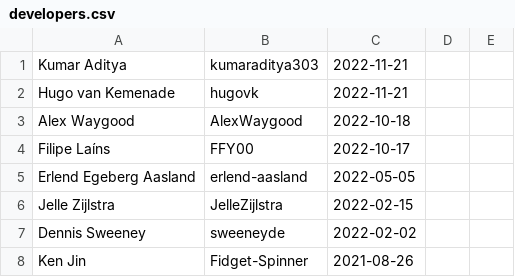
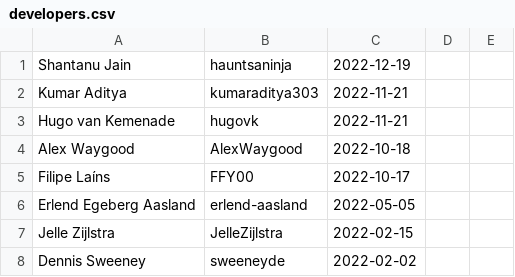
Before and after one commit to python/devguide, a CSV file: core-developers/developers.csv, drawn as a sheet; only a part is shown; the shorter side is filled out with more unchanged rows; the diff names each change by its address in the sheet, - before the commit and + after, or states it on an @@ line.

Commit message:
Add Shantanu Jain to the developer log

```diff
--- a/core-developers/developers.csv
+++ b/core-developers/developers.csv
+row 1: Shantanu Jain | hauntsaninja | 2022-12-19
```
